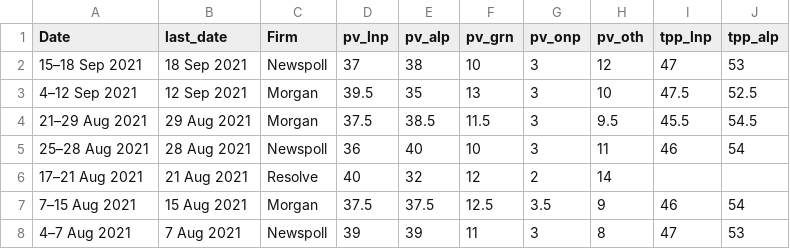
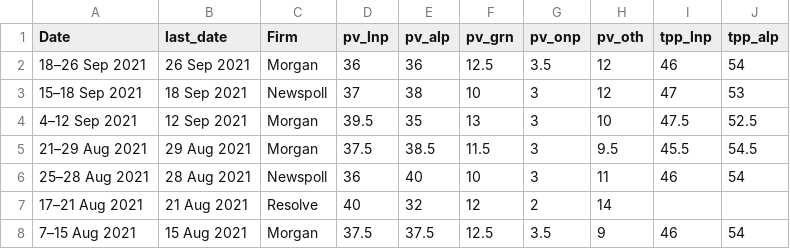
Before and after one commit to metacoretechs/wikipedia-aus-poll-charts, a CSV file: polling1922.csv, drawn as a sheet; only a part is shown; the shorter side is filled out with more unchanged rows.

Commit message:
Late September 2021 Morgan

```diff
--- a/polling1922.csv
+++ b/polling1922.csv
@@ -1,2 +1,3 @@
 Date,last_date,Firm,pv_lnp,pv_alp,pv_grn,pv_onp,pv_oth,tpp_lnp,tpp_alp
+18–26 Sep 2021, 26 Sep 2021,Morgan,36,36,12.5,3.5,12,46,54
 15–18 Sep 2021,18 Sep 2021,Newspoll,37,38,10,3,12,47,53
```
Also changed, not shown: 2 other files.
